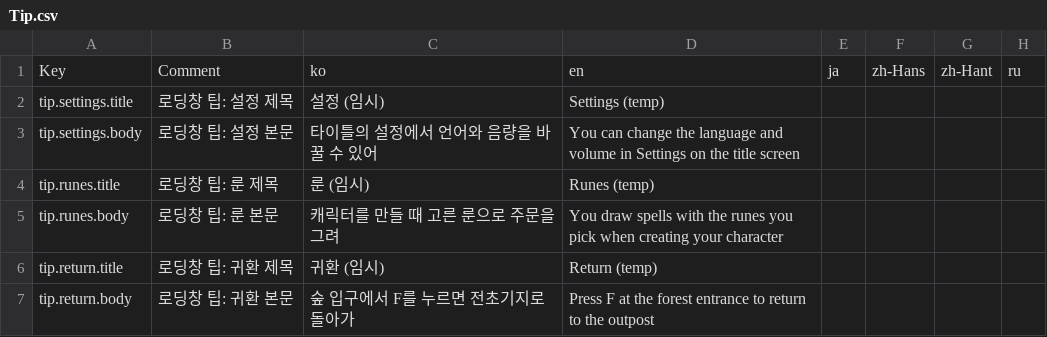
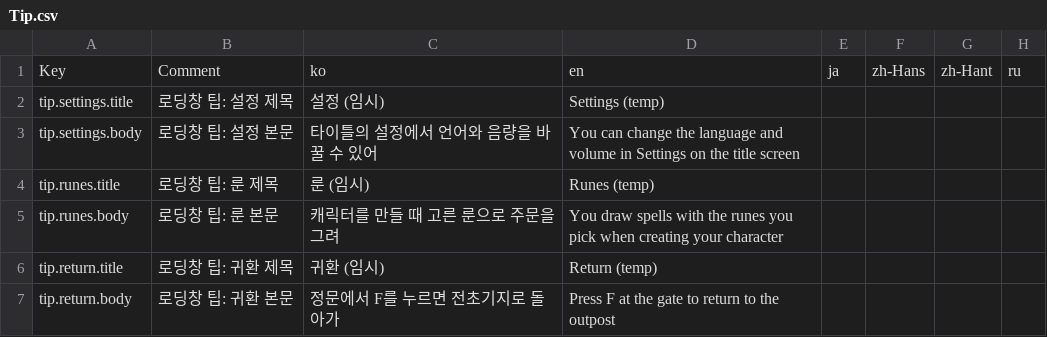
Before and after one commit to baedonggeun/How-to-Live-as-a-Mage, a CSV file: Assets/Localization/CSV/Tip.csv, drawn as a sheet; only a part is shown; the diff names each change by its address in the sheet, - before the commit and + after, or states it on an @@ line.

```diff
--- a/Assets/Localization/CSV/Tip.csv
+++ b/Assets/Localization/CSV/Tip.csv
-C7: 숲 입구에서 F를 누르면 전초기지로 돌아가
+C7: 정문에서 F를 누르면 전초기지로 돌아가
-D7: …at the forest entrance to return…
+D7: …at the gate to return…
```
Also changed, not shown: Assets/Localization/CSV/Field.csv, Assets/Localization/CSV/Objective.csv, 41 other files.
